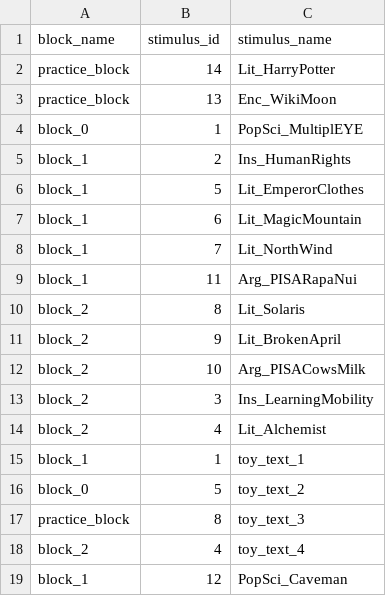
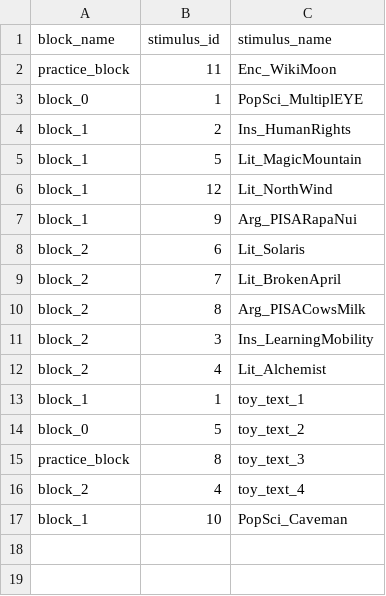
Before and after one commit to theDebbister/wg1-image-creation, a CSV file: src/global_configs/stimulus_to_block_mapping.csv, drawn as a sheet.

```diff
--- a/src/global_configs/stimulus_to_block_mapping.csv
+++ b/src/global_configs/stimulus_to_block_mapping.csv
@@ -1,13 +1,11 @@
 block_name,stimulus_id,stimulus_name
-practice_block,14,Lit_HarryPotter
-practice_block,13,Enc_WikiMoon
+practice_block,11,Enc_WikiMoon
 block_0,1,PopSci_MultiplEYE
 block_1,2,Ins_HumanRights
-block_1,5,Lit_EmperorClothes
-block_1,6,Lit_MagicMountain
-block_1,7,Lit_NorthWind
-block_1,11,Arg_PISARapaNui
-block_2,8,Lit_Solaris
-block_2,9,Lit_BrokenApril
-block_2,10,Arg_PISACowsMilk
+block_1,5,Lit_MagicMountain
+block_1,12,Lit_NorthWind
+block_1,9,Arg_PISARapaNui
+block_2,6,Lit_Solaris
+block_2,7,Lit_BrokenApril
+block_2,8,Arg_PISACowsMilk
 block_2,3,Ins_LearningMobility
@@ -18,2 +16,2 @@ practice_block,8,toy_text_3
 block_2,4,toy_text_4
-block_1,12,PopSci_Caveman
+block_1,10,PopSci_Caveman
```
Also changed, not shown: 5 other files.
